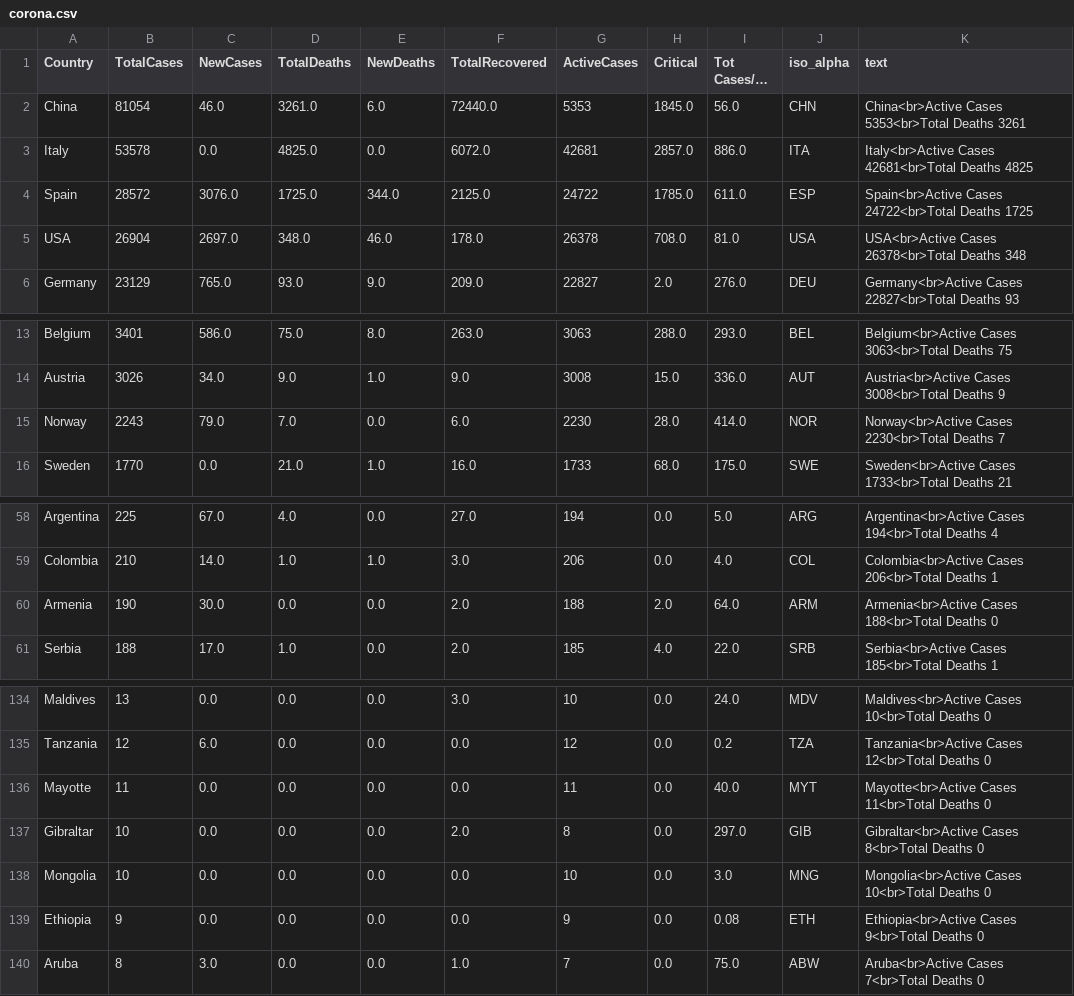
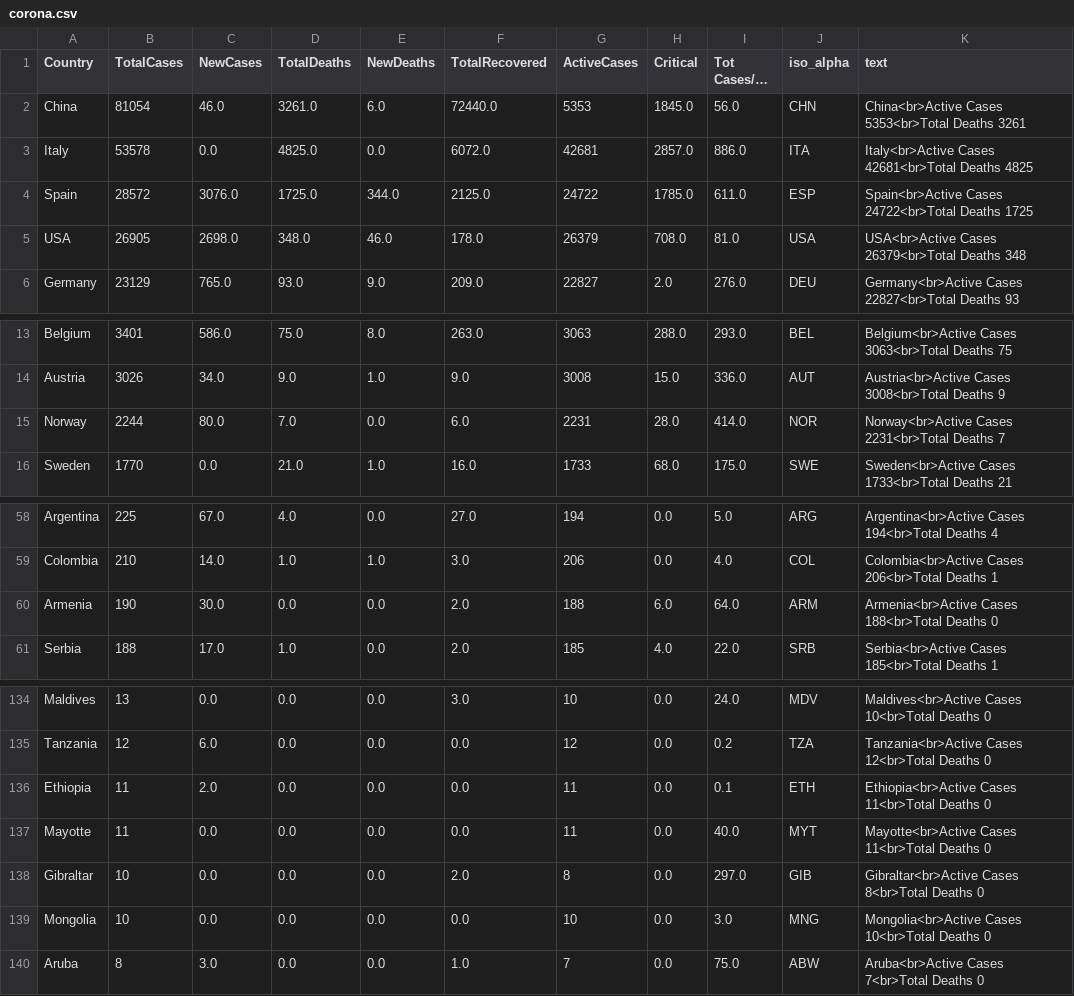
Before and after one commit to amtam0/coronavirus-world-map, a CSV file: static/data/corona.csv, drawn as a sheet; only a part is shown, gaps mark what is left out; long unchanged cells end in ….

Commit message:
update corona.csv

```diff
--- a/static/data/corona.csv
+++ b/static/data/corona.csv
@@ -4,3 +4,3 @@ Italy,53578,0.0,4825.0,0.0,6072.0,42681,2857.0,886.0,ITA,Italy<br>Active Cases 4
 Spain,28572,3076.0,1725.0,344.0,2125.0,24722,1785.0,611.0,ESP,Spain<br>Active Cases 24722<br>Total Deaths 1725
-USA,26904,2697.0,348.0,46.0,178.0,26378,708.0,81.0,USA,USA<br>Active Cases 26378<br>Total Deaths 348
+USA,26905,2698.0,348.0,46.0,178.0,26379,708.0,81.0,USA,USA<br>Active Cases 26379<br>Total Deaths 348
 Germany,23129,765.0,93.0,9.0,209.0,22827,2.0,276.0,DEU,Germany<br>Active Cases 22827<br>Total Deaths 93
@@ -14,3 +14,3 @@ Belgium,3401,586.0,75.0,8.0,263.0,3063,288.0,293.0,BEL,Belgium<br>Active Cases 3
 Austria,3026,34.0,9.0,1.0,9.0,3008,15.0,336.0,AUT,Austria<br>Active Cases 3008<br>Total Deaths 9
-Norway,2243,79.0,7.0,0.0,6.0,2230,28.0,414.0,NOR,Norway<br>Active Cases 2230<br>Total Deaths 7
+Norway,2244,80.0,7.0,0.0,6.0,2231,28.0,414.0,NOR,Norway<br>Active Cases 2231<br>Total Deaths 7
 Sweden,1770,0.0,21.0,1.0,16.0,1733,68.0,175.0,SWE,Sweden<br>Active Cases 1733<br>Total Deaths 21
@@ -59,3 +59,3 @@ Argentina,225,67.0,4.0,0.0,27.0,194,0.0,5.0,ARG,Argentina<br>Active Cases 194<br
 Colombia,210,14.0,1.0,1.0,3.0,206,0.0,4.0,COL,Colombia<br>Active Cases 206<br>Total Deaths 1
-Armenia,190,30.0,0.0,0.0,2.0,188,2.0,64.0,ARM,Armenia<br>Active Cases 188<br>Total Deaths 0
+Armenia,190,30.0,0.0,0.0,2.0,188,6.0,64.0,ARM,Armenia<br>Active Cases 188<br>Total Deaths 0
 Serbia,188,17.0,1.0,0.0,2.0,185,4.0,22.0,SRB,Serbia<br>Active Cases 185<br>Total Deaths 1
@@ -135,2 +135,3 @@ Maldives,13,0.0,0.0,0.0,3.0,10,0.0,24.0,MDV,Maldives<br>Active Cases 10<br>Total
 Tanzania,12,6.0,0.0,0.0,0.0,12,0.0,0.2,TZA,Tanzania<br>Active Cases 12<br>Total Deaths 0
+Ethiopia,11,2.0,0.0,0.0,0.0,11,0.0,0.1,ETH,Ethiopia<br>Active Cases 11<br>Total Deaths 0
 Mayotte,11,0.0,0.0,0.0,0.0,11,0.0,40.0,MYT,Mayotte<br>Active Cases 11<br>Total Deaths 0
@@ -138,3 +139,2 @@ Gibraltar,10,0.0,0.0,0.0,2.0,8,0.0,297.0,GIB,Gibraltar<br>Active Cases 8<br>Tota
 Mongolia,10,0.0,0.0,0.0,0.0,10,0.0,3.0,MNG,Mongolia<br>Active Cases 10<br>Total Deaths 0
-Ethiopia,9,0.0,0.0,0.0,0.0,9,0.0,0.08,ETH,Ethiopia<br>Active Cases 9<br>Total Deaths 0
 Aruba,8,3.0,0.0,0.0,1.0,7,0.0,75.0,ABW,Aruba<br>Active Cases 7<br>Total Deaths 0
```
